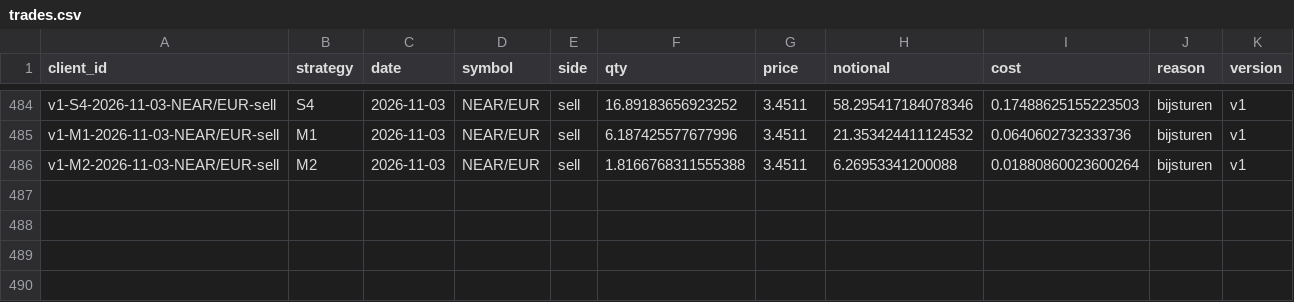
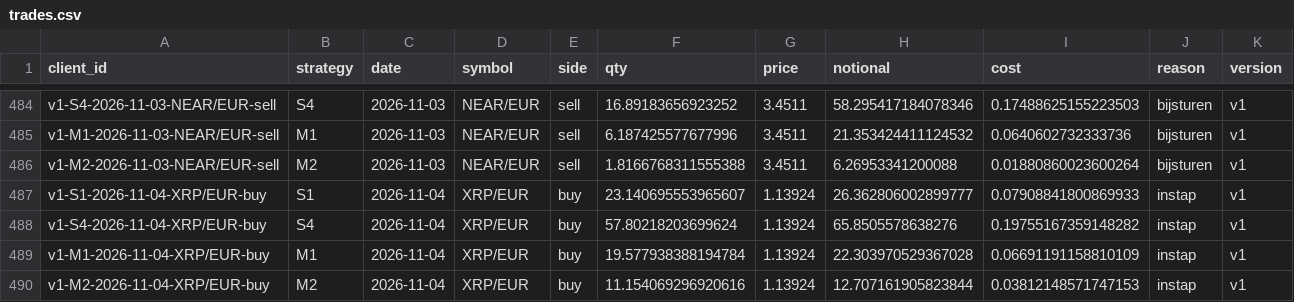
Before and after one commit to mylanreijnen2003-bot/TBotai, a CSV file: state/trades.csv, drawn as a sheet; only a part is shown, gaps mark what is left out; the diff names each change by its address in the sheet, - before the commit and + after, or states it on an @@ line.

```diff
--- a/state/trades.csv
+++ b/state/trades.csv
+row 487: v1-S1-2026-11-04-XRP/EUR-buy | S1 | 2026-11-04 | XRP/EUR | buy | 23.140695553965607 | 1.13924 | 26.362806002899777 | 0.07908841800869933 | instap | v1
+row 488: v1-S4-2026-11-04-XRP/EUR-buy | S4 | 2026-11-04 | XRP/EUR | buy | 57.80218203699624 | 1.13924 | 65.8505578638276 | 0.19755167359148282 | instap | v1
+row 489: v1-M1-2026-11-04-XRP/EUR-buy | M1 | 2026-11-04 | XRP/EUR | buy | 19.577938388194784 | 1.13924 | 22.303970529367028 | 0.06691191158810109 | instap | v1
+row 490: v1-M2-2026-11-04-XRP/EUR-buy | M2 | 2026-11-04 | XRP/EUR | buy | 11.154069296920616 | 1.13924 | 12.707161905823844 | 0.03812148571747153 | instap | v1
```
Also changed, not shown: state/equity.csv, state/observations.csv, 3 other files.
